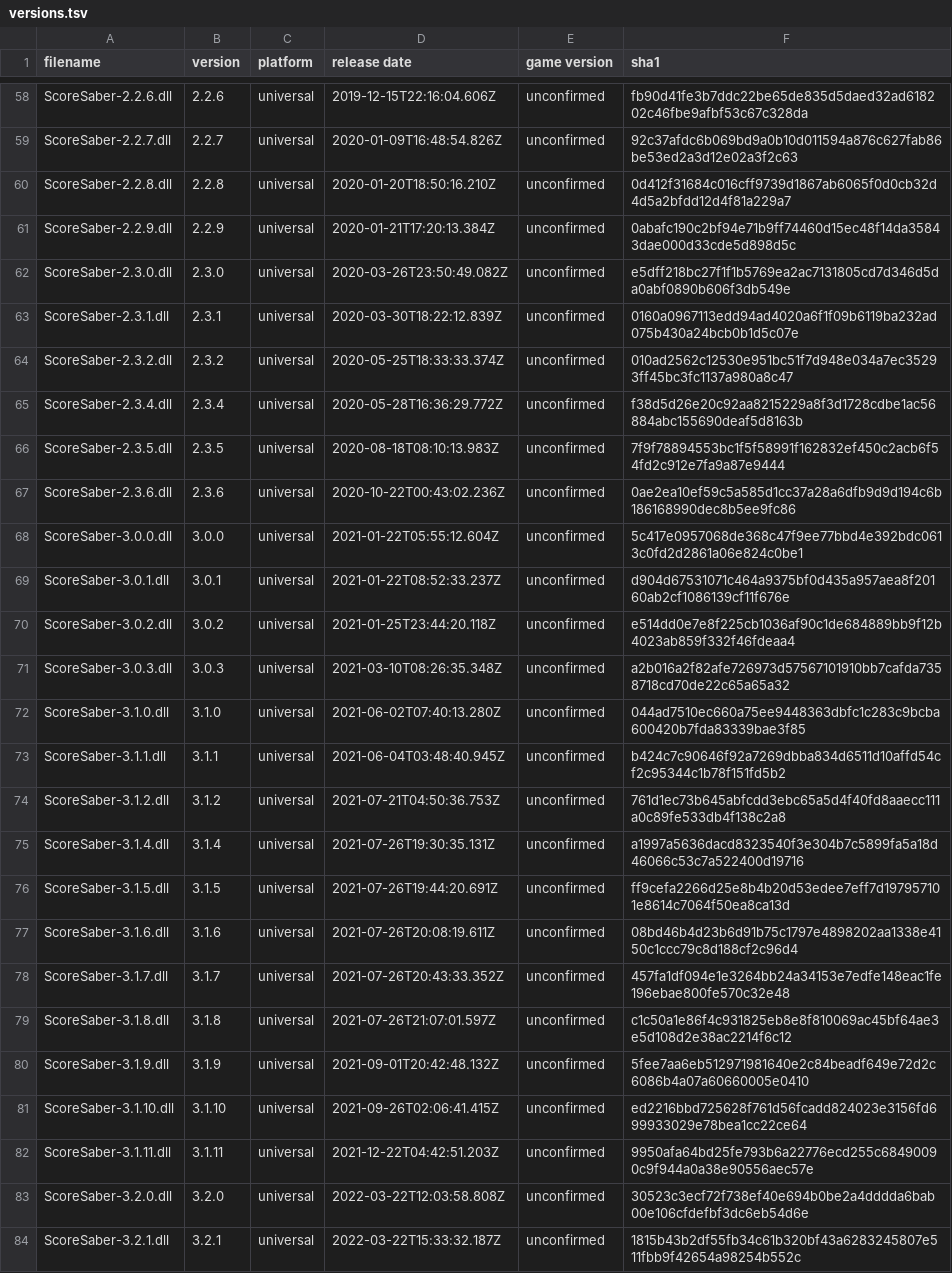
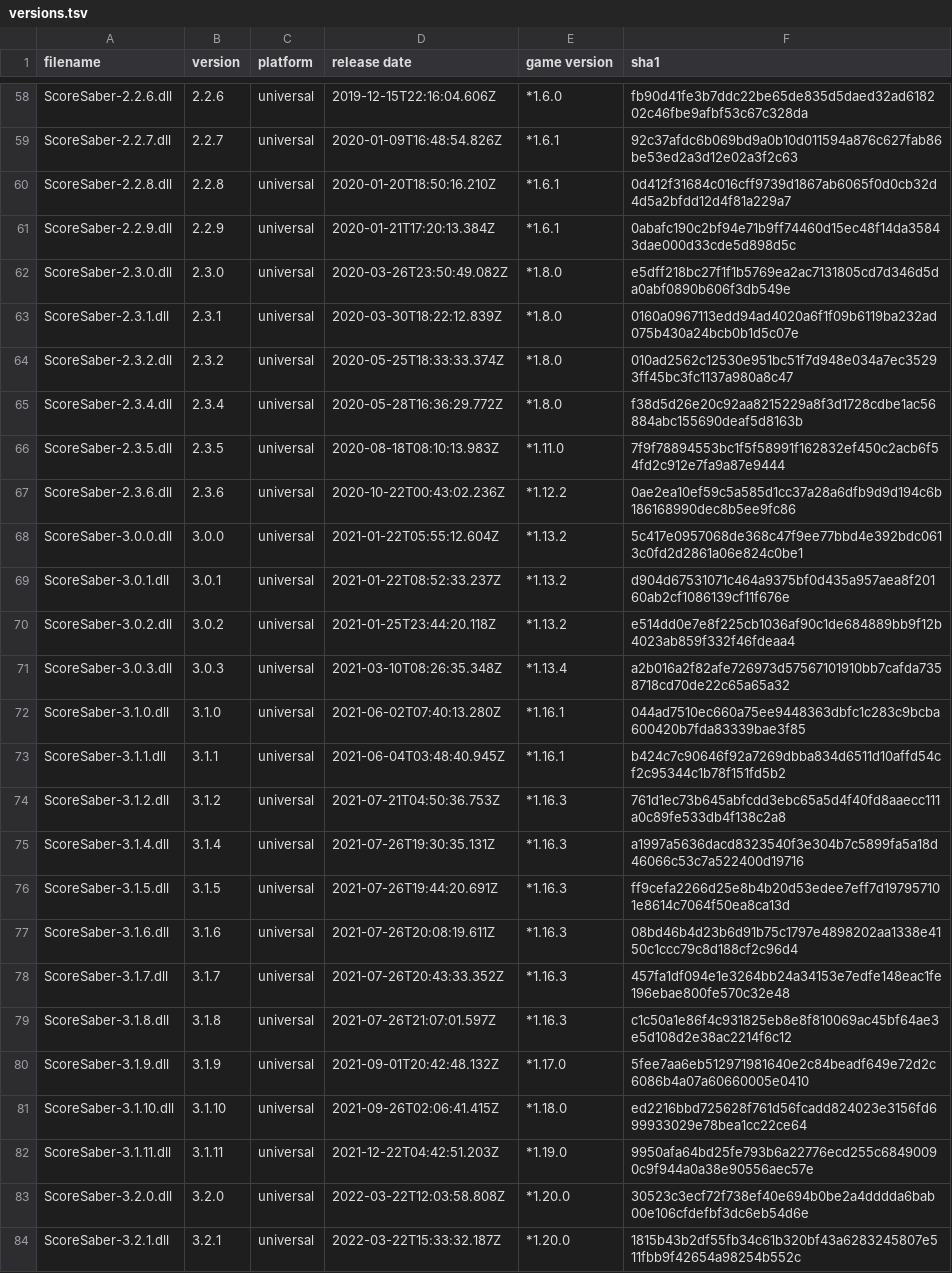
Before and after one commit to bsmg/scoresaber-audit, a TSV file: versions.tsv, drawn as a sheet; only a part is shown, gaps mark what is left out; the diff covers the shown part only; the diff names each change by its address in the sheet, - before the commit and + after, or states it on an @@ line.

Commit message:
add alised versions need confirming

```diff
--- a/versions.tsv
+++ b/versions.tsv
-E58 (game version): unconfirmed
+E58 (game version): *1.6.0
-E59:E61 (game version): unconfirmed
+E59:E61 (game version): *1.6.1
-E62:E65 (game version): unconfirmed
+E62:E65 (game version): *1.8.0
-E66 (game version): unconfirmed
+E66 (game version): *1.11.0
-E67 (game version): unconfirmed
+E67 (game version): *1.12.2
-E68:E70 (game version): unconfirmed
+E68:E70 (game version): *1.13.2
-E71 (game version): unconfirmed
+E71 (game version): *1.13.4
-E72:E73 (game version): unconfirmed
+E72:E73 (game version): *1.16.1
-E74:E79 (game version): unconfirmed
+E74:E79 (game version): *1.16.3
-E80 (game version): unconfirmed
+E80 (game version): *1.17.0
-E81 (game version): unconfirmed
+E81 (game version): *1.18.0
-E82 (game version): unconfirmed
+E82 (game version): *1.19.0
-E83:E84 (game version): unconfirmed
+E83:E84 (game version): *1.20.0
```
Also changed, not shown: 37 edited cells elsewhere in this file.
